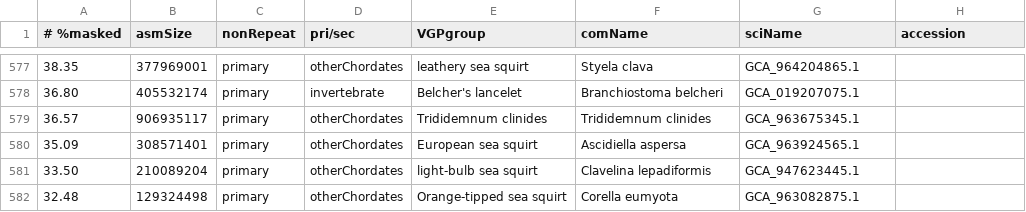
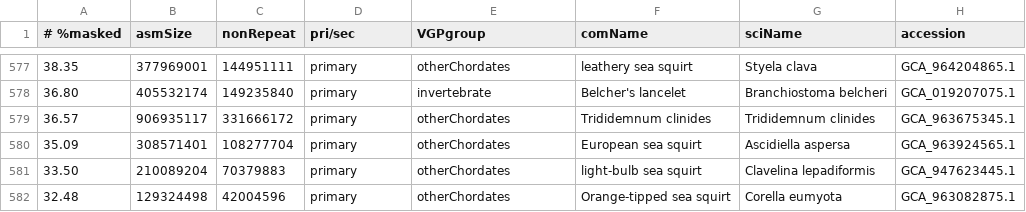
Before and after one commit to VGP/vgp-phase1, a TSV file: repeats/maskingGraphData.tsv, drawn as a sheet; only a part is shown, gaps mark what is left out; the diff covers the shown part only.

Commit message:
masking graph data with nonRepeat size and names

```diff
--- a/repeats/maskingGraphData.tsv
+++ b/repeats/maskingGraphData.tsv
@@ -577,6 +577,6 @@
-38.35	377969001	primary	otherChordates	leathery sea squirt	Styela clava	GCA_964204865.1
-36.80	405532174	primary	invertebrate	Belcher's lancelet	Branchiostoma belcheri	GCA_019207075.1
-36.57	906935117	primary	otherChordates	Trididemnum clinides	Trididemnum clinides	GCA_963675345.1
-35.09	308571401	primary	otherChordates	European sea squirt	Ascidiella aspersa	GCA_963924565.1
-33.50	210089204	primary	otherChordates	light-bulb sea squirt	Clavelina lepadiformis	GCA_947623445.1
-32.48	129324498	primary	otherChordates	Orange-tipped sea squirt	Corella eumyota	GCA_963082875.1
+38.35	377969001	144951111	primary	otherChordates	leathery sea squirt	Styela clava	GCA_964204865.1
+36.80	405532174	149235840	primary	invertebrate	Belcher's lancelet	Branchiostoma belcheri	GCA_019207075.1
+36.57	906935117	331666172	primary	otherChordates	Trididemnum clinides	Trididemnum clinides	GCA_963675345.1
+35.09	308571401	108277704	primary	otherChordates	European sea squirt	Ascidiella aspersa	GCA_963924565.1
+33.50	210089204	70379883	primary	otherChordates	light-bulb sea squirt	Clavelina lepadiformis	GCA_947623445.1
+32.48	129324498	42004596	primary	otherChordates	Orange-tipped sea squirt	Corella eumyota	GCA_963082875.1
```
Also changed, not shown: 53 edited cells elsewhere in this file.
